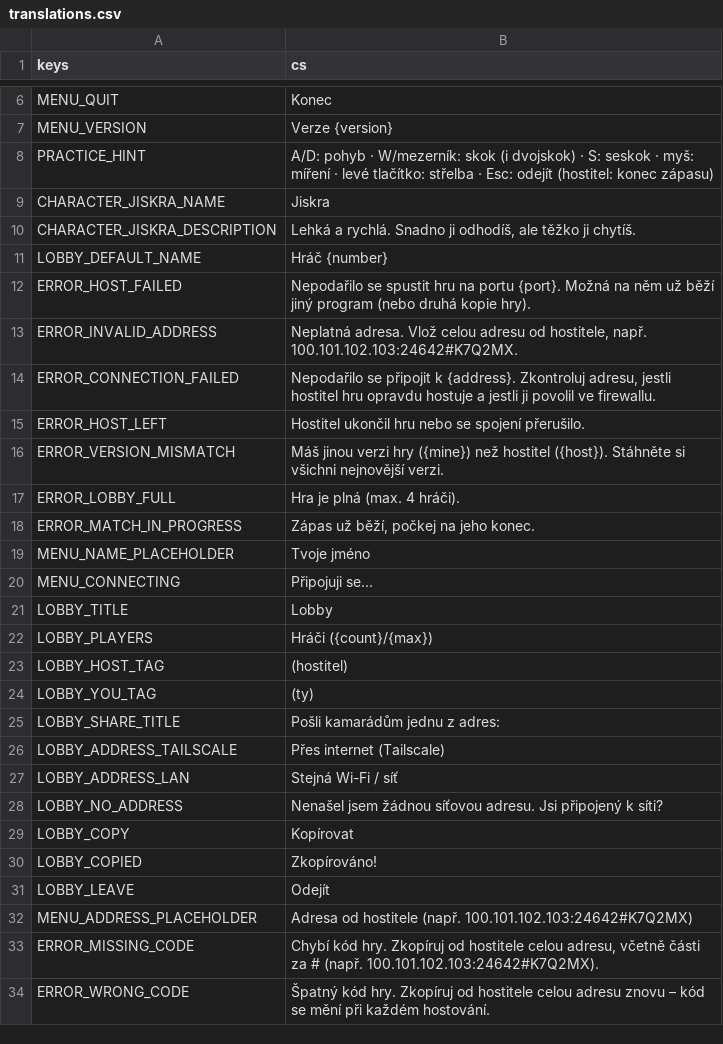
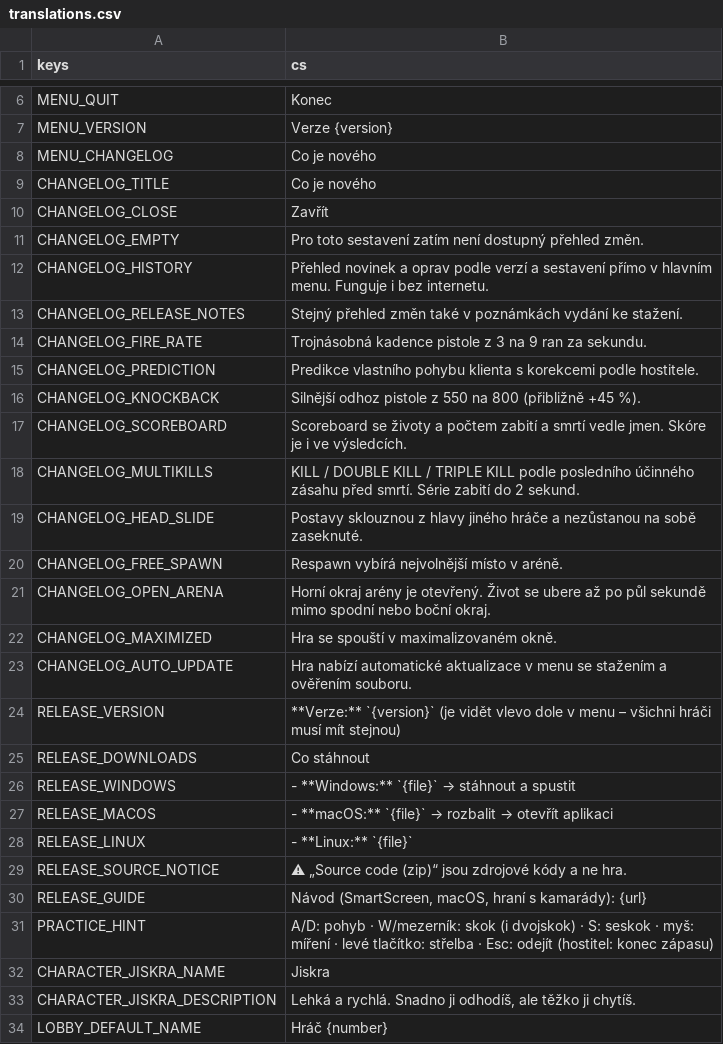
Before and after one commit to nejhorsiprogramatorsveta/Gun_game, a CSV file: localization/translations.csv, drawn as a sheet; only a part is shown, gaps mark what is left out; the shorter side is filled out with more unchanged rows; the diff names each change by its address in the sheet, - before the commit and + after, or states it on an @@ line.

Commit message:
feat(gameplay): add changelog and triple pistol fire rate

```diff
--- a/localization/translations.csv
+++ b/localization/translations.csv
+row 8: MENU_CHANGELOG | Co je nového
+row 9: CHANGELOG_TITLE | Co je nového
+row 10: CHANGELOG_CLOSE | Zavřít
+row 11: CHANGELOG_EMPTY | Pro toto sestavení zatím není dostupný přehled změn.
+row 12: CHANGELOG_HISTORY | Přehled novinek a oprav podle verzí a sestavení přímo v hlavním menu. Funguje i bez internetu.
+row 13: CHANGELOG_RELEASE_NOTES | Stejný přehled změn také v poznámkách vydání ke stažení.
+row 14: CHANGELOG_FIRE_RATE | Trojnásobná kadence pistole z 3 na 9 ran za sekundu.
+row 15: CHANGELOG_PREDICTION | Predikce vlastního pohybu klienta s korekcemi podle hostitele.
+row 16: CHANGELOG_KNOCKBACK | Silnější odhoz pistole z 550 na 800 (přibližně +45 %).
+row 17: CHANGELOG_SCOREBOARD | Scoreboard se životy a počtem zabití a smrtí vedle jmen. Skóre je i ve výsledcích.
+row 18: CHANGELOG_MULTIKILLS | KILL / DOUBLE KILL / TRIPLE KILL podle posledního účinného zásahu před smrtí. Série zabití do 2 sekund.
+row 19: CHANGELOG_HEAD_SLIDE | Postavy sklouznou z hlavy jiného hráče a nezůstanou na sobě zaseknuté.
+row 20: CHANGELOG_FREE_SPAWN | Respawn vybírá nejvolnější místo v aréně.
+row 21: CHANGELOG_OPEN_ARENA | Horní okraj arény je otevřený. Život se ubere až po půl sekundě mimo spodní nebo boční okraj.
+row 22: CHANGELOG_MAXIMIZED | Hra se spouští v maximalizovaném okně.
+row 23: CHANGELOG_AUTO_UPDATE | Hra nabízí automatické aktualizace v menu se stažením a ověřením souboru.
+row 24: RELEASE_VERSION | **Verze:** `{version}` (je vidět vlevo dole v menu – všichni hráči musí mít stejnou)
+row 25: RELEASE_DOWNLOADS | Co stáhnout
+row 26: RELEASE_WINDOWS | - **Windows:** `{file}` → stáhnout a spustit
+row 27: RELEASE_MACOS | - **macOS:** `{file}` → rozbalit → otevřít aplikaci
+row 28: RELEASE_LINUX | - **Linux:** `{file}`
+row 29: RELEASE_SOURCE_NOTICE | ⚠ „Source code (zip)“ jsou zdrojové kódy a ne hra.
+row 30: RELEASE_GUIDE | Návod (SmartScreen, macOS, hraní s kamarády): {url}
```
Also changed, not shown: 17 other files.
